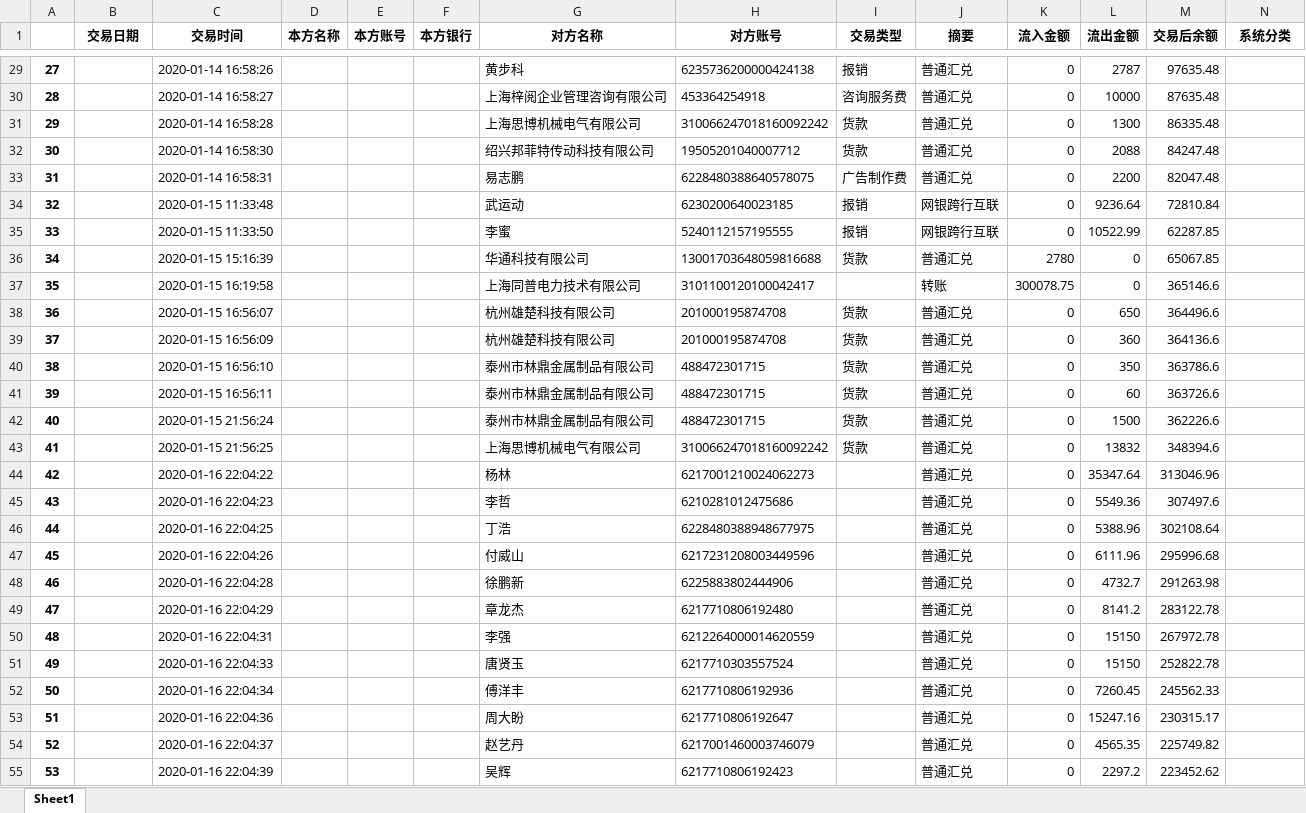
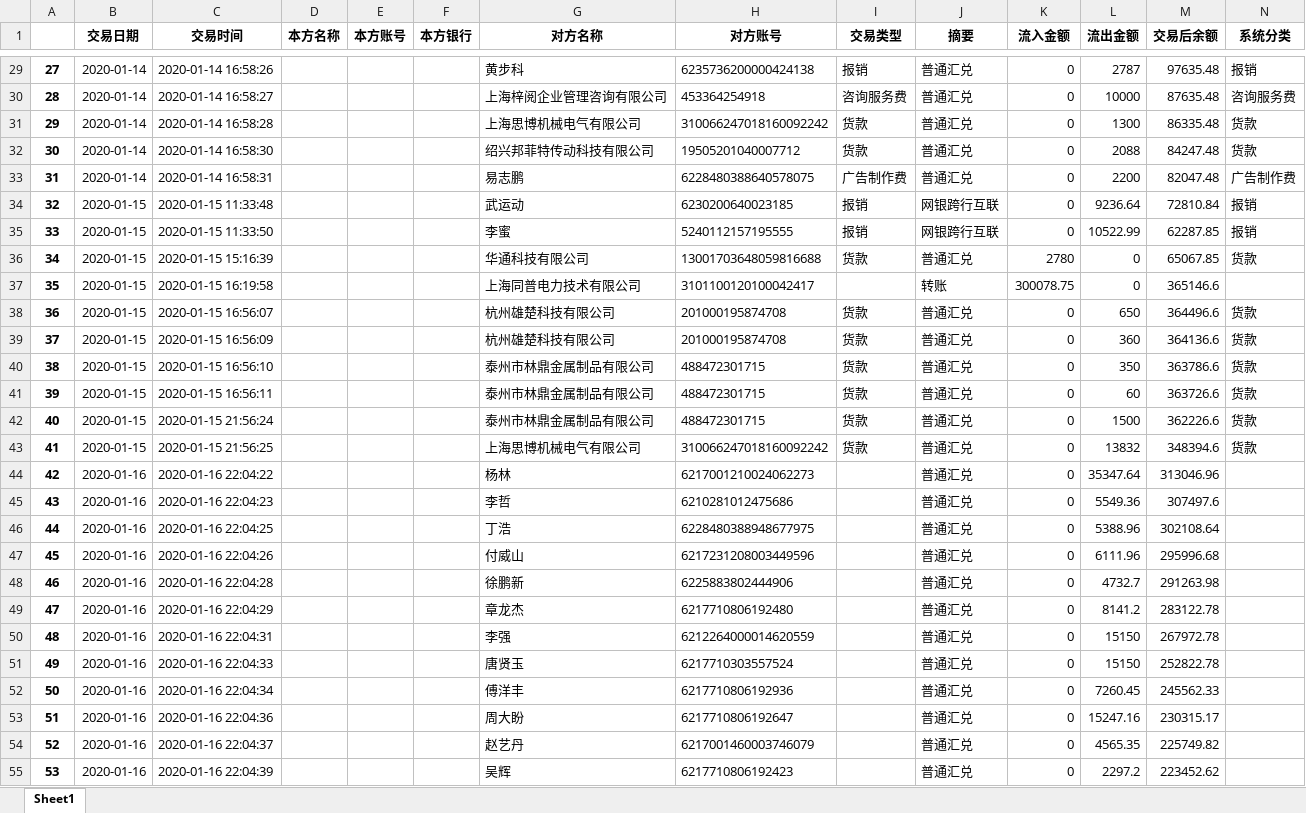
Before and after one commit to AllenLiuX/Aitai-Bill-Analysis-with-NN, an Excel workbook: Liushui/output/sample1.xlsx, sheet Sheet1, drawn as a sheet; only a part is shown, gaps mark what is left out; values as stored, in another font and other column widths than the file's, no borders; the diff covers the shown part only; the diff names each change by its address in the sheet, - before the commit and + after, or states it on an @@ line.

```diff
--- a/Liushui/output/sample1.xlsx (sheet Sheet1)
+++ b/Liushui/output/sample1.xlsx (sheet Sheet1)
-B29:B33 (交易日期): (empty)
+B29:B33 (交易日期): 2020-01-14
-N29 (系统分类): (empty)
+N29 (系统分类): 报销
-N30 (系统分类): (empty)
+N30 (系统分类): 咨询服务费
-N31:N32 (系统分类): (empty)
+N31:N32 (系统分类): 货款
-N33 (系统分类): (empty)
+N33 (系统分类): 广告制作费
-B34:B43 (交易日期): (empty)
+B34:B43 (交易日期): 2020-01-15
-N34:N35 (系统分类): (empty)
+N34:N35 (系统分类): 报销
-N36 (系统分类): (empty)
+N36 (系统分类): 货款
-N38:N43 (系统分类): (empty)
+N38:N43 (系统分类): 货款
-B44:B55 (交易日期): (empty)
+B44:B55 (交易日期): 2020-01-16
```
Also changed, not shown: 381 edited cells elsewhere in this sheet, 2 other files.
